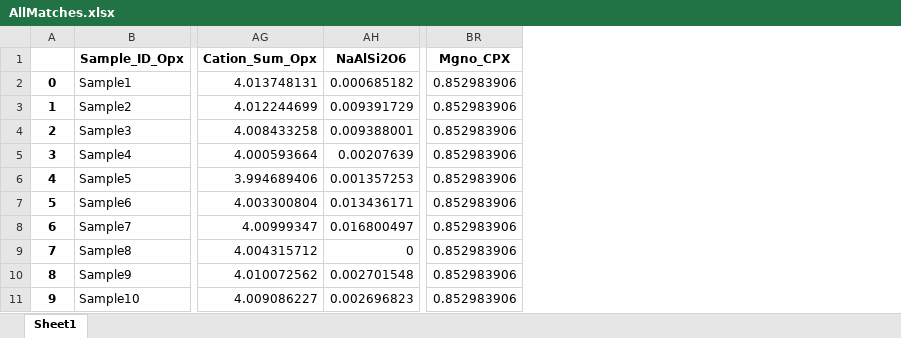
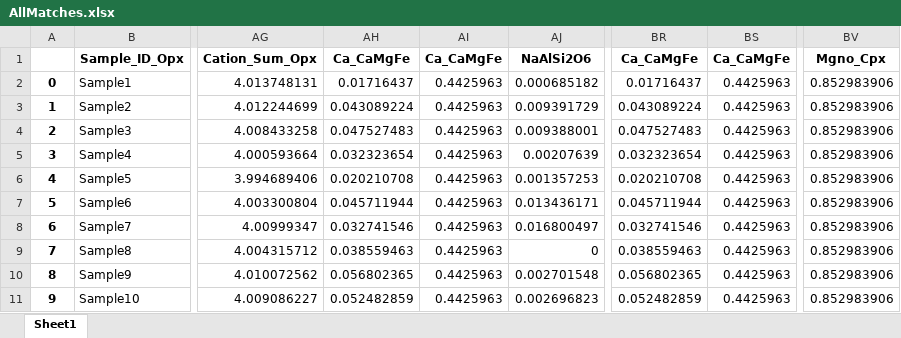
Before and after one commit to PennyWieser/Thermobar, an Excel workbook: Examples/Two_pyroxene_Thermobarometry/AllMatches.xlsx, sheet Sheet1, drawn as a sheet; only a part is shown, gaps mark what is left out; values as stored, in another font and other column widths than the file's, no borders; addresses are those after the commit; the diff names each change by its address in the sheet, - before the commit and + after, or states it on an @@ line.

```diff
--- a/Examples/Two_pyroxene_Thermobarometry/AllMatches.xlsx (sheet Sheet1)
+++ b/Examples/Two_pyroxene_Thermobarometry/AllMatches.xlsx (sheet Sheet1)
+column AH (Ca_CaMgFe), rows 2-11: 0.01716437 | 0.043089224 | 0.047527483 | 0.032323654 | 0.020210708 | 0.045711944 | 0.032741546 | 0.038559463 | 0.056802365 | 0.052482859
+column AI (Ca_CaMgFe), rows 2-11: all 0.4425963
+column BR (Ca_CaMgFe), rows 2-11: 0.01716437 | 0.043089224 | 0.047527483 | 0.032323654 | 0.020210708 | 0.045711944 | 0.032741546 | 0.038559463 | 0.056802365 | 0.052482859
+column BS (Ca_CaMgFe), rows 2-11: all 0.4425963
-BV1: Mgno_CPX
+BV1: Mgno_Cpx
```
Also changed, not shown: Examples/Liquid, Ol_Liq_Themometry/Thermometry_out.xlsx, Examples/Two_pyroxene_Thermobarometry/Cpx-Opx_outputs.xlsx, 33 other files.
